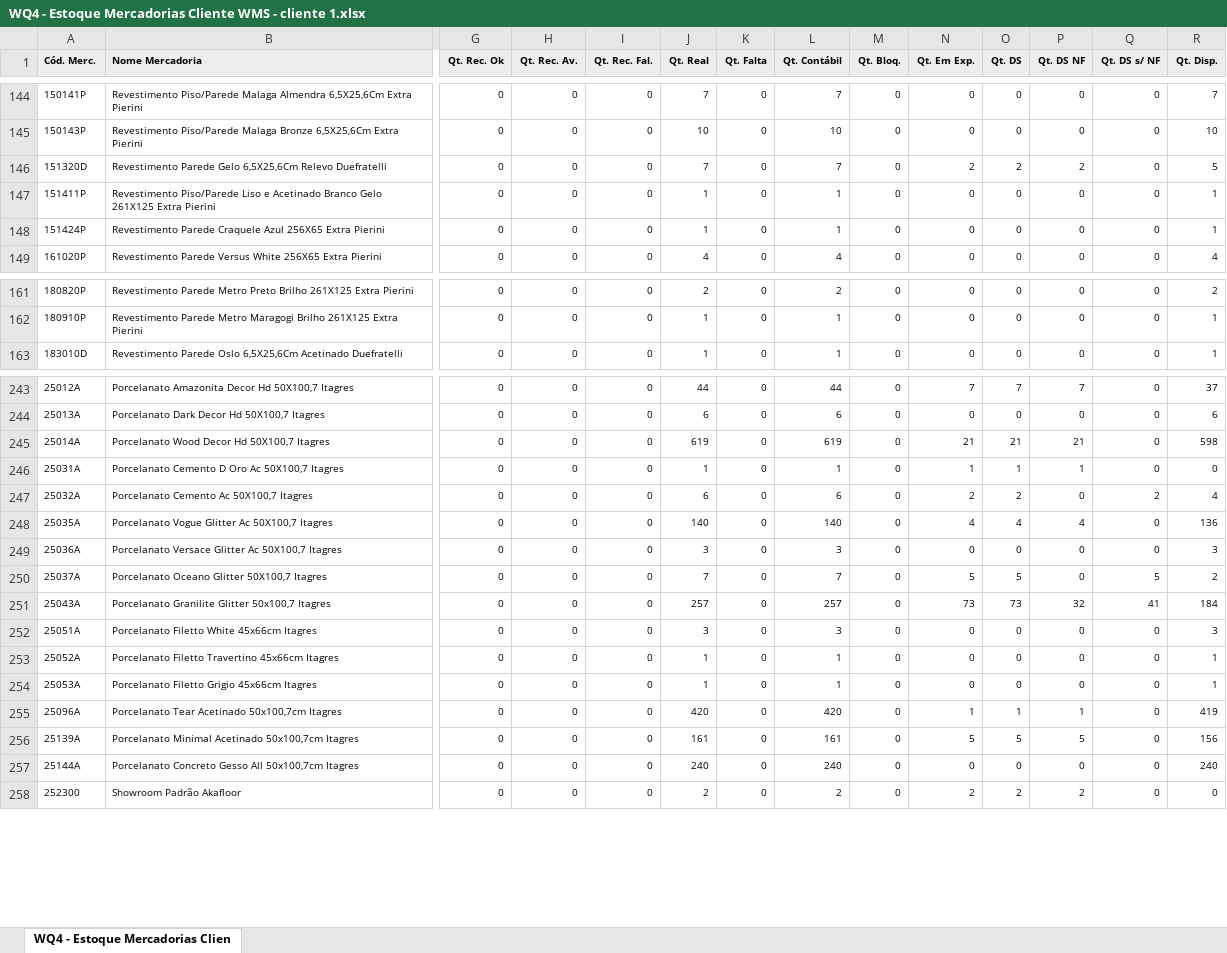
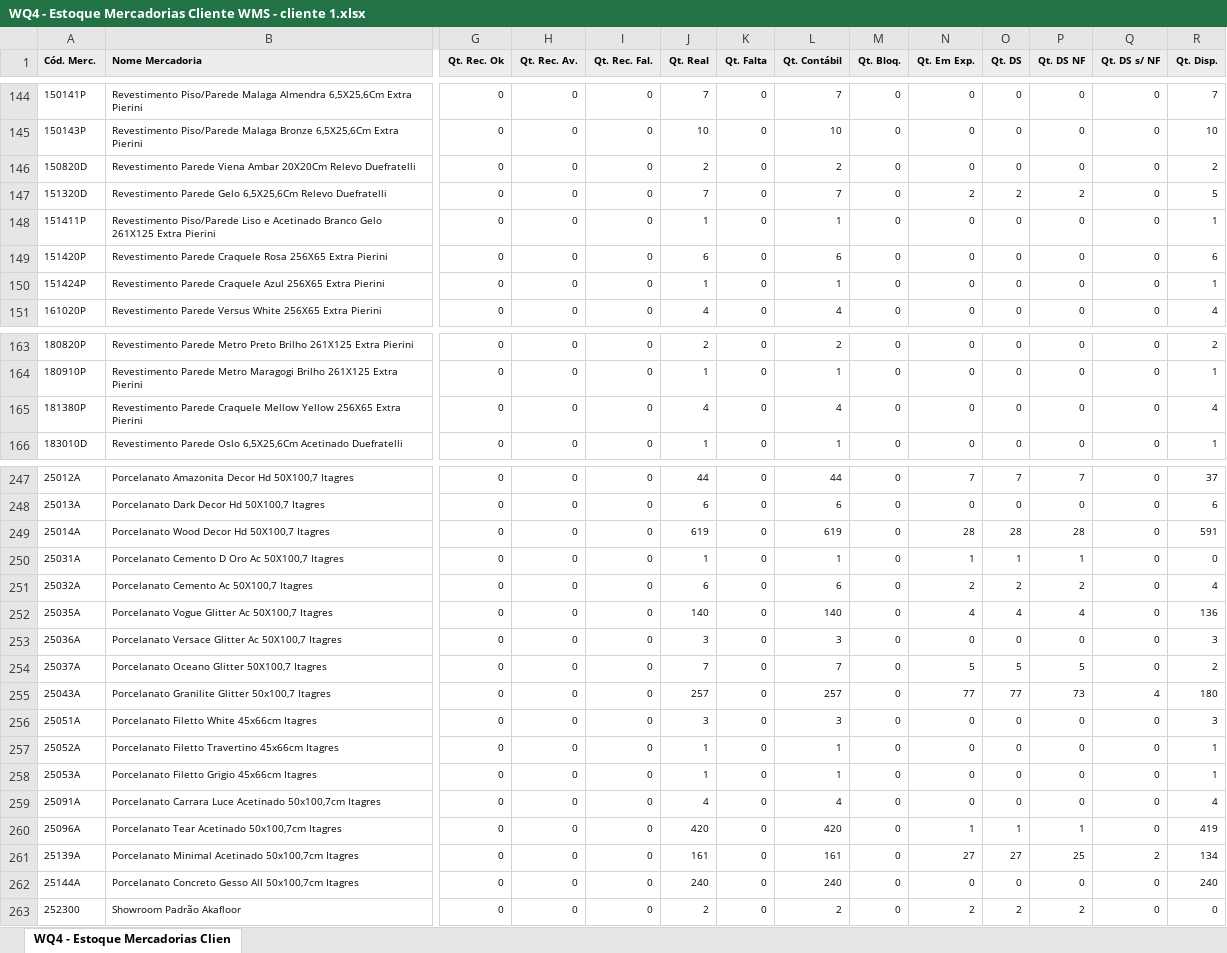
Before and after one commit to Gusta02/Backend_Flask, an Excel workbook: app/Dash_Logistica/kpis_luiz/planilha/WQ4 - Estoque Mercadorias Cliente WMS - cliente 1.xlsx, sheet WQ4 - Estoque Mercadorias Clien, drawn as a sheet; only a part is shown, gaps mark what is left out; values as stored, in another font and other column widths than the file's, no borders; addresses are those after the commit; rows hold the shown columns only; the diff covers the shown part only; the diff names each change by its address in the sheet, - before the commit and + after, or states it on an @@ line.

```diff
--- a/app/Dash_Logistica/kpis_luiz/planilha/WQ4 - Estoque Mercadorias Cliente WMS - cliente 1.xlsx (sheet WQ4 - Estoque Mercadorias Clien)
+++ b/app/Dash_Logistica/kpis_luiz/planilha/WQ4 - Estoque Mercadorias Cliente WMS - cliente 1.xlsx (sheet WQ4 - Estoque Mercadorias Clien)
+row 146: 150820D | Revestimento Parede Viena Ambar 20X20Cm Relevo Duefratelli | 0 | 0 | 0 | 2 | 0 | 2 | 0 | 0 | 0 | 0 | 0 | 2
+row 149: 151420P | Revestimento Parede Craquele Rosa 256X65 Extra Pierini | 0 | 0 | 0 | 6 | 0 | 6 | 0 | 0 | 0 | 0 | 0 | 6
+row 165: 181380P | Revestimento Parede Craquele Mellow Yellow 256X65 Extra Pierini | 0 | 0 | 0 | 4 | 0 | 4 | 0 | 0 | 0 | 0 | 0 | 4
-N249 (Qt. Em Exp.): 21
+N249 (Qt. Em Exp.): 28
-O249 (Qt. DS): 21
+O249 (Qt. DS): 28
-P249 (Qt. DS NF): 21
+P249 (Qt. DS NF): 28
-R249 (Qt. Disp.): 598
+R249 (Qt. Disp.): 591
-P251 (Qt. DS NF): 0
+P251 (Qt. DS NF): 2
-Q251 (Qt. DS s/ NF): 2
+Q251 (Qt. DS s/ NF): 0
-P254 (Qt. DS NF): 0
+P254 (Qt. DS NF): 5
-Q254 (Qt. DS s/ NF): 5
+Q254 (Qt. DS s/ NF): 0
-N255 (Qt. Em Exp.): 73
+N255 (Qt. Em Exp.): 77
-O255 (Qt. DS): 73
+O255 (Qt. DS): 77
-P255 (Qt. DS NF): 32
+P255 (Qt. DS NF): 73
-Q255 (Qt. DS s/ NF): 41
+Q255 (Qt. DS s/ NF): 4
-R255 (Qt. Disp.): 184
+R255 (Qt. Disp.): 180
+row 259: 25091A | Porcelanato Carrara Luce Acetinado 50x100,7cm Itagres | 0 | 0 | 0 | 4 | 0 | 4 | 0 | 0 | 0 | 0 | 0 | 4
-N261 (Qt. Em Exp.): 5
+N261 (Qt. Em Exp.): 27
-O261 (Qt. DS): 5
+O261 (Qt. DS): 27
-P261 (Qt. DS NF): 5
+P261 (Qt. DS NF): 25
-Q261 (Qt. DS s/ NF): 0
+Q261 (Qt. DS s/ NF): 2
-R261 (Qt. Disp.): 156
+R261 (Qt. Disp.): 134
```
Also changed, not shown: 2 added rows and 211 edited cells elsewhere in this sheet, app/Dash_Logistica/kpis_luiz/planilha/WQ4 - Estoque Mercadorias Cliente WMS - cliente 2.xlsx, 2 other files.
